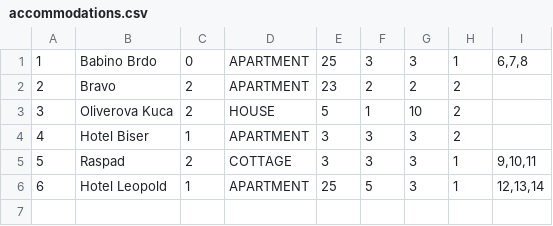
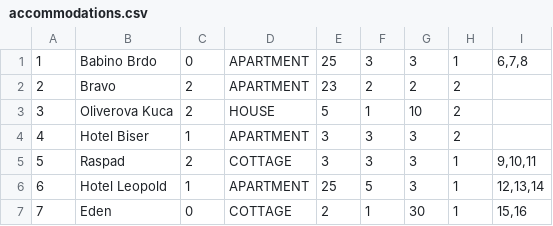
Before and after one commit to matejaaj/Booking, a CSV file: Resources/Data/accommodations.csv, drawn as a sheet.

```diff
--- a/Resources/Data/accommodations.csv
+++ b/Resources/Data/accommodations.csv
@@ -6 +6,2 @@
 6|Hotel Leopold|1|APARTMENT|25|5|3|1|12,13,14
+7|Eden|0|COTTAGE|2|1|30|1|15,16
```
Also changed, not shown: Resources/Data/images.csv, 16 other files.
